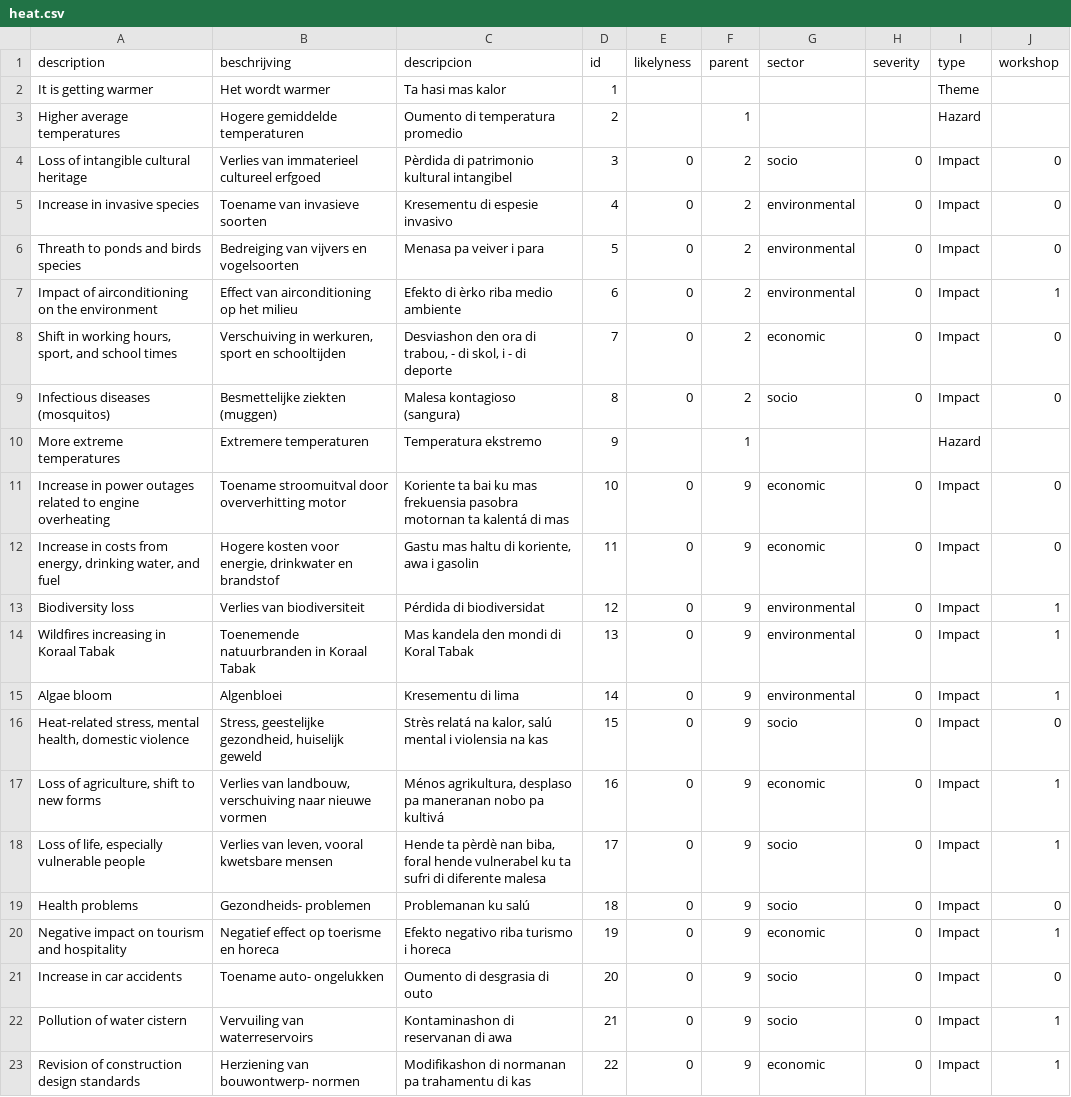
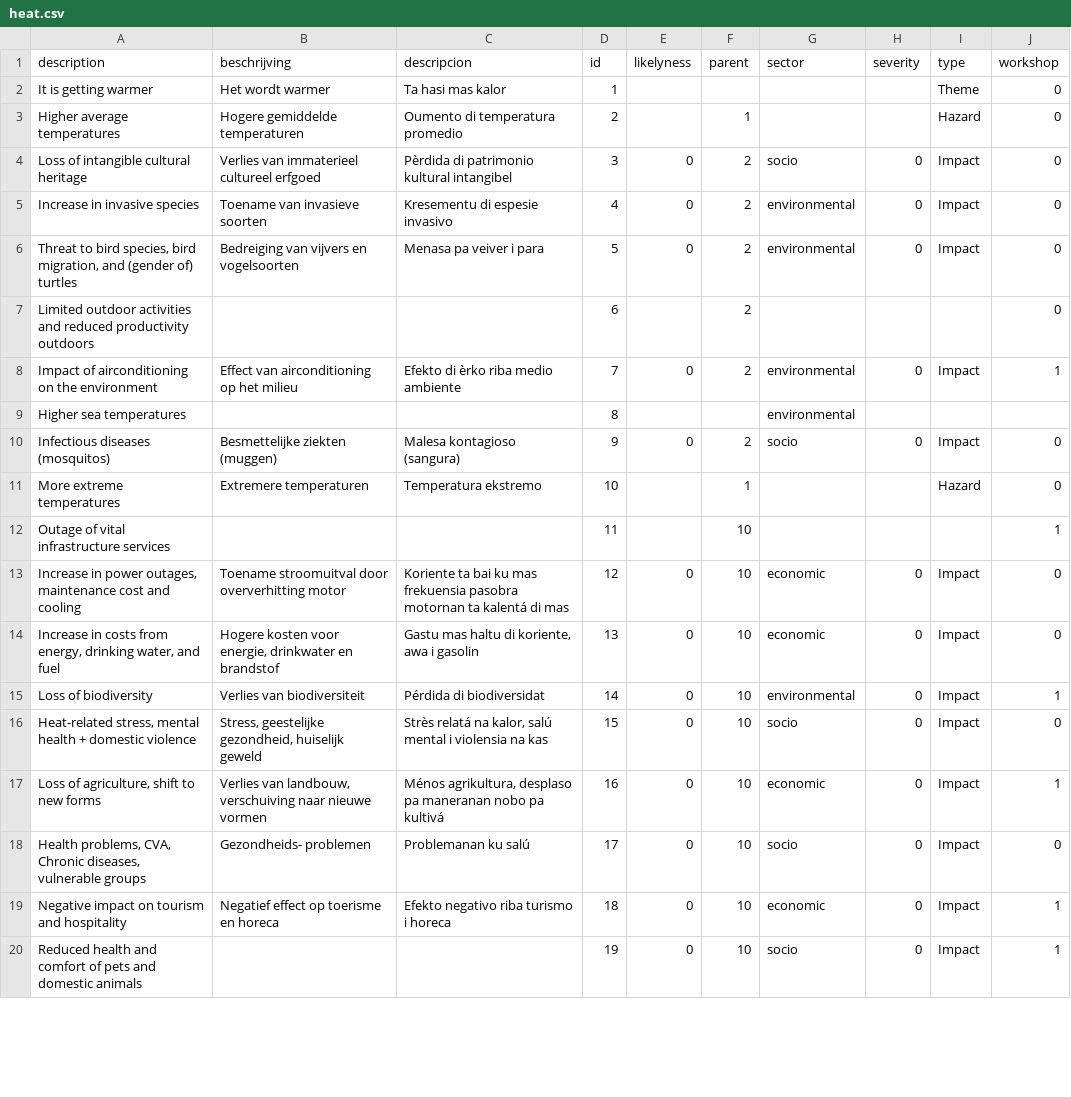
Before and after one commit to sophievanderhorst/data, a CSV file: bollentool/aruba/heat.csv, drawn as a sheet; only a part is shown; the diff covers the shown part only.

Commit message:
changes in heat

```diff
--- a/bollentool/aruba/heat.csv
+++ b/bollentool/aruba/heat.csv
@@ -1,23 +1,20 @@
 description,beschrijving,descripcion,id,likelyness,parent,sector,severity,type,workshop
-It is getting warmer,Het wordt warmer,Ta hasi mas kalor,1,,,,,Theme,
-Higher average temperatures,Hogere gemiddelde temperaturen,Oumento di temperatura promedio,2,,1,,,Hazard,
+It is getting warmer,Het wordt warmer,Ta hasi mas kalor,1,,,,,Theme,0
+Higher average temperatures,Hogere gemiddelde temperaturen,Oumento di temperatura promedio,2,,1,,,Hazard,0
 Loss of intangible cultural heritage ,Verlies van immaterieel cultureel erfgoed,Pèrdida di patrimonio kultural intangibel,3,0,2,socio,0,Impact,0
 Increase in invasive species,Toename van invasieve soorten,Kresementu di espesie invasivo ,4,0,2,environmental,0,Impact,0
-Threath to ponds and birds species,Bedreiging van vijvers en vogelsoorten,Menasa pa veiver i para,5,0,2,environmental,0,Impact,0
-Impact of airconditioning on the environment,Effect van airconditioning op het milieu,Efekto di èrko riba medio ambiente,6,0,2,environmental,0,Impact,1
-"Shift in working hours, sport, and school times","Verschuiving in werkuren, sport en schooltijden","Desviashon den ora di trabou, - di skol, i - di deporte ",7,0,2,economic,0,Impact,0
-Infectious diseases (mosquitos),Besmettelijke ziekten (muggen),Malesa kontagioso (sangura),8,0,2,socio,0,Impact,0
-More extreme temperatures,Extremere temperaturen,Temperatura ekstremo ,9,,1,,,Hazard,
-Increase in power outages related to engine overheating,Toename stroomuitval door oververhitting motor,Koriente ta bai ku mas frekuensia pasobra motornan ta kalentá di mas,10,0,9,economic,0,Impact,0
-"Increase in costs from energy, drinking water, and fuel","Hogere kosten voor energie, drinkwater en brandstof","Gastu mas haltu di koriente, awa i gasolin",11,0,9,economic,0,Impact,0
-Biodiversity loss,Verlies van biodiversiteit,Pérdida di biodiversidat,12,0,9,environmental,0,Impact,1
-Wildfires increasing in Koraal Tabak,Toenemende natuurbranden in Koraal Tabak,Mas kandela den mondi di Koral Tabak,13,0,9,environmental,0,Impact,1
-Algae bloom,Algenbloei,Kresementu di lima,14,0,9,environmental,0,Impact,1
-"Heat-related stress, mental health, domestic violence","Stress, geestelijke gezondheid, huiselijk geweld","Strès relatá na kalor, salú mental i violensia na kas",15,0,9,socio,0,Impact,0
-"Loss of agriculture, shift to new forms","Verlies van landbouw, verschuiving naar nieuwe vormen","Ménos agrikultura, desplaso pa maneranan nobo pa kultivá ",16,0,9,economic,0,Impact,1
-"Loss of life, especially vulnerable people","Verlies van leven, vooral kwetsbare mensen","Hende ta pèrdè nan biba, foral hende vulnerabel ku ta sufri di diferente malesa ",17,0,9,socio,0,Impact,1
-Health problems,Gezondheids- problemen,Problemanan ku salú ,18,0,9,socio,0,Impact,0
-Negative impact on tourism and hospitality,Negatief effect op toerisme en horeca,Efekto negativo riba turismo i horeca,19,0,9,economic,0,Impact,1
-Increase in car accidents,Toename auto- ongelukken,Oumento di desgrasia di outo,20,0,9,socio,0,Impact,0
-Pollution of water cistern,Vervuiling van waterreservoirs,Kontaminashon di reservanan di awa,21,0,9,socio,0,Impact,1
-Revision of construction design standards,Herziening van bouwontwerp- normen,Modifikashon di normanan pa trahamentu di kas,22,0,9,economic,0,Impact,1
+"Threat to bird species, bird migration, and (gender of) turtles",Bedreiging van vijvers en vogelsoorten,Menasa pa veiver i para,5,0,2,environmental,0,Impact,0
+Limited outdoor activities and reduced productivity outdoors,,,6,,2,,,,0
+Impact of airconditioning on the environment,Effect van airconditioning op het milieu,Efekto di èrko riba medio ambiente,7,0,2,environmental,0,Impact,1
+Higher sea temperatures,,,8,,,environmental,,,
+Infectious diseases (mosquitos),Besmettelijke ziekten (muggen),Malesa kontagioso (sangura),9,0,2,socio,0,Impact,0
+More extreme temperatures,Extremere temperaturen,Temperatura ekstremo ,10,,1,,,Hazard,0
+Outage of vital infrastructure services,,,11,,10,,,,1
+"Increase in power outages, maintenance cost and cooling",Toename stroomuitval door oververhitting motor,Koriente ta bai ku mas frekuensia pasobra motornan ta kalentá di mas,12,0,10,economic,0,Impact,0
+"Increase in costs from energy, drinking water, and fuel","Hogere kosten voor energie, drinkwater en brandstof","Gastu mas haltu di koriente, awa i gasolin",13,0,10,economic,0,Impact,0
+Loss of biodiversity,Verlies van biodiversiteit,Pérdida di biodiversidat,14,0,10,environmental,0,Impact,1
+"Heat-related stress, mental health + domestic violence","Stress, geestelijke gezondheid, huiselijk geweld","Strès relatá na kalor, salú mental i violensia na kas",15,0,10,socio,0,Impact,0
+"Loss of agriculture, shift to new forms","Verlies van landbouw, verschuiving naar nieuwe vormen","Ménos agrikultura, desplaso pa maneranan nobo pa kultivá ",16,0,10,economic,0,Impact,1
+"Health problems, CVA, Chronic diseases, vulnerable groups",Gezondheids- problemen,Problemanan ku salú ,17,0,10,socio,0,Impact,0
+Negative impact on tourism and hospitality,Negatief effect op toerisme en horeca,Efekto negativo riba turismo i horeca,18,0,10,economic,0,Impact,1
+Reduced health and comfort of pets and domestic animals,,,19,0,10,socio,0,Impact,1
```
Also changed, not shown: 5 added rows and 3 removed rows elsewhere in this file, bollentool/aruba/drought.csv.
